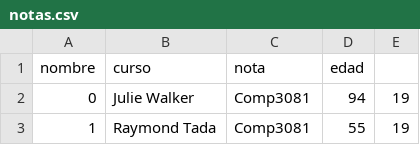
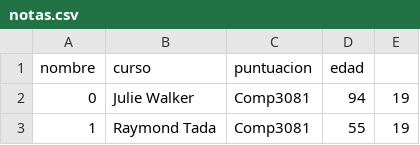
Before and after one commit to garabatospr/archivo_datos, a CSV file: notas.csv, drawn as a sheet; only a part is shown.

Commit message:
Update notas.csv

```diff
--- a/notas.csv
+++ b/notas.csv
@@ -1,2 +1,2 @@
-nombre,curso,nota,edad
+nombre,curso,puntuacion,edad
 0,Julie Walker,Comp3081,94,19
```
